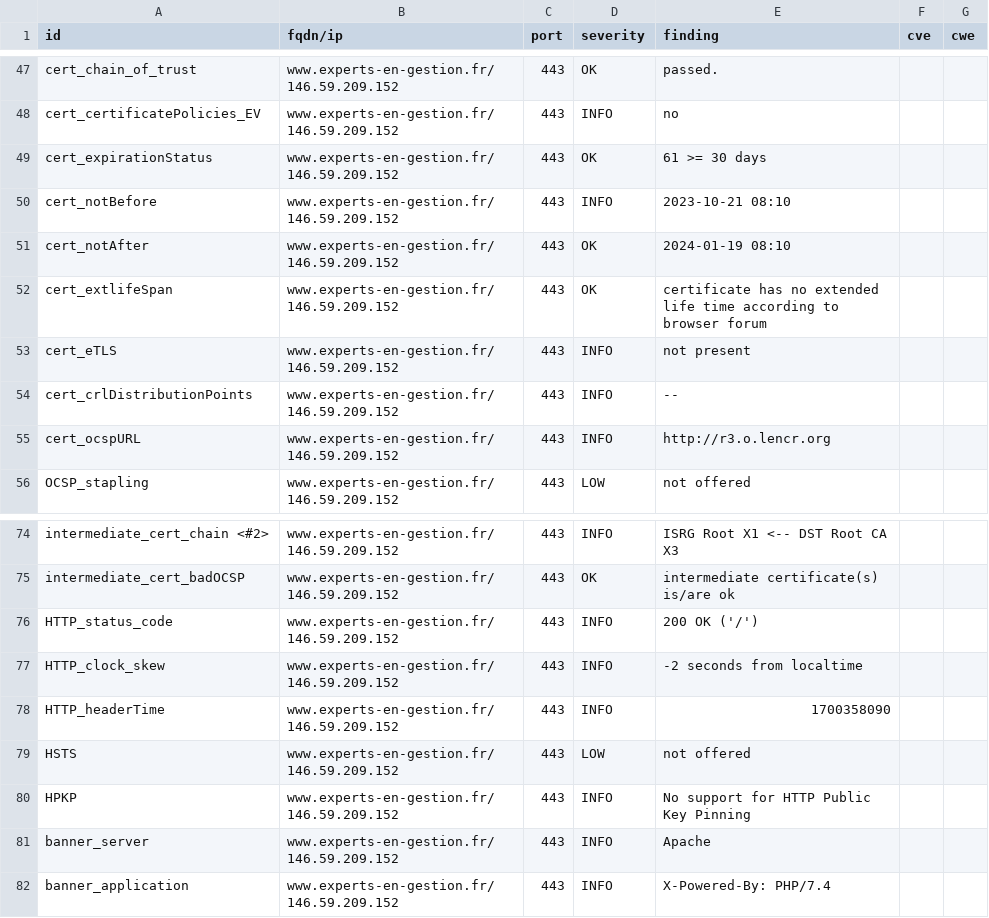
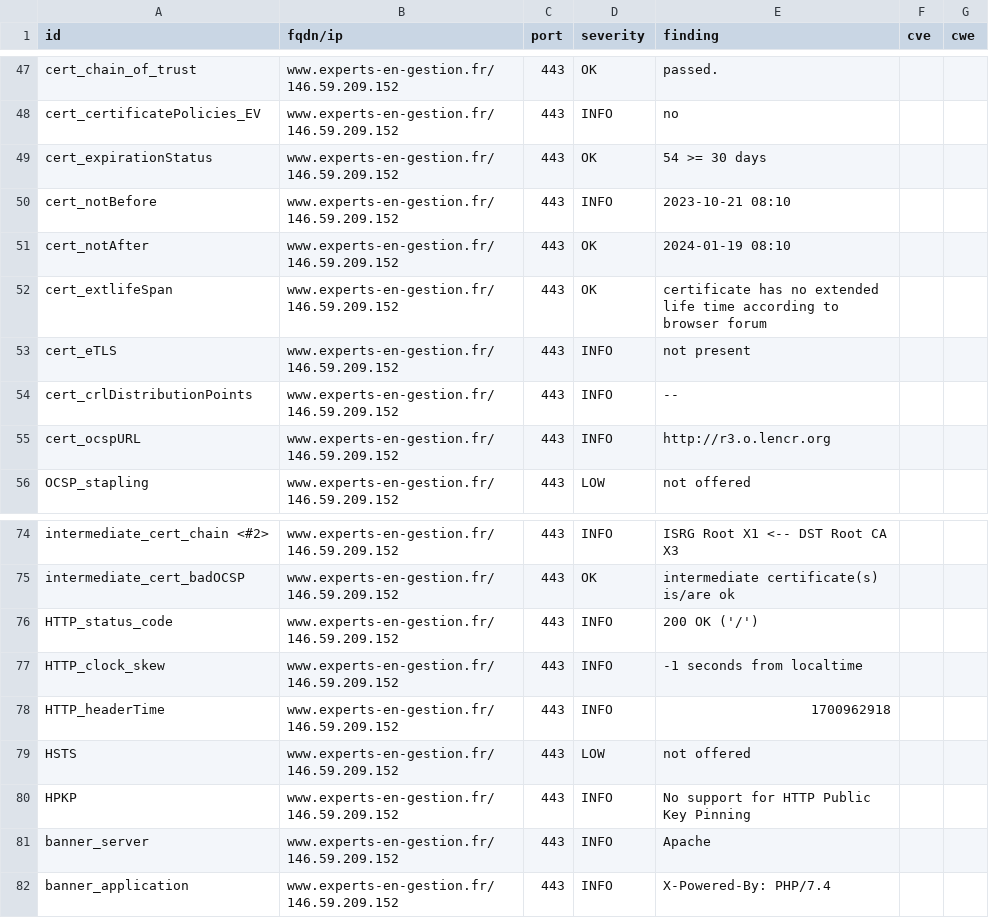
Before and after one commit to arthurzenika/dashlord-rca, a CSV file: results/aHR0cHM6Ly93d3cuZXhwZXJ0cy1lbi1nZXN0aW9uLmZy/testssl.csv, drawn as a sheet; only a part is shown, gaps mark what is left out.

```diff
--- a/results/aHR0cHM6Ly93d3cuZXhwZXJ0cy1lbi1nZXN0aW9uLmZy/testssl.csv
+++ b/results/aHR0cHM6Ly93d3cuZXhwZXJ0cy1lbi1nZXN0aW9uLmZy/testssl.csv
@@ -48,3 +48,3 @@
 "cert_certificatePolicies_EV","www.experts-en-gestion.fr/146.59.209.152","443","INFO","no","",""
-"cert_expirationStatus","www.experts-en-gestion.fr/146.59.209.152","443","OK","61 >= 30 days","",""
+"cert_expirationStatus","www.experts-en-gestion.fr/146.59.209.152","443","OK","54 >= 30 days","",""
 "cert_notBefore","www.experts-en-gestion.fr/146.59.209.152","443","INFO","2023-10-21 08:10","",""
@@ -76,4 +76,4 @@
 "HTTP_status_code","www.experts-en-gestion.fr/146.59.209.152","443","INFO","200 OK ('/')","",""
-"HTTP_clock_skew","www.experts-en-gestion.fr/146.59.209.152","443","INFO","-2 seconds from localtime","",""
-"HTTP_headerTime","www.experts-en-gestion.fr/146.59.209.152","443","INFO","1700358090","",""
+"HTTP_clock_skew","www.experts-en-gestion.fr/146.59.209.152","443","INFO","-1 seconds from localtime","",""
+"HTTP_headerTime","www.experts-en-gestion.fr/146.59.209.152","443","INFO","1700962918","",""
 "HSTS","www.experts-en-gestion.fr/146.59.209.152","443","LOW","not offered","",""
```
Also changed, not shown: 16 other files.
